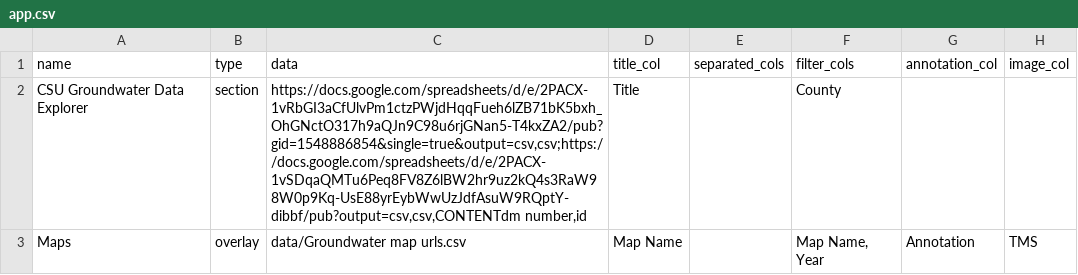
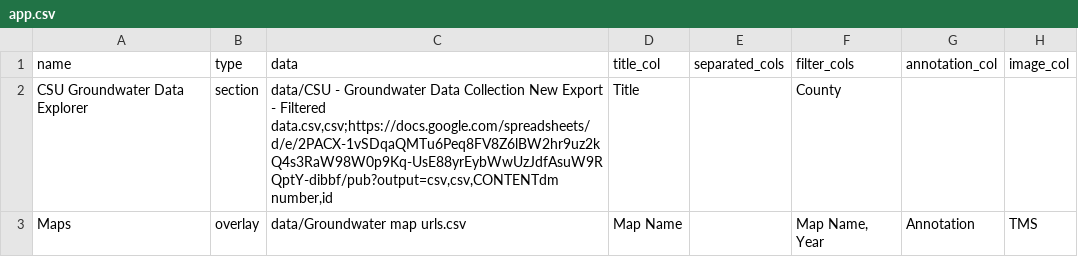
Before and after one commit to GeospatialCentroid/csu_groundwater_data_explorer, a CSV file: app.csv, drawn as a sheet; only a part is shown; the diff names each change by its address in the sheet, - before the commit and + after, or states it on an @@ line.

```diff
--- a/app.csv
+++ b/app.csv
-C2 (data): https://docs.google.com/spreadsheets/d/e/2PACX-1vRbGI3aCfUlvPm1ctzPWjdHqqFueh6lZB71bK5bxh_OhGNctO317h9aQJn9C98u6rjGNan5-T4kxZA2/pub?gid=1548886854&single=true&output=csv,csv;https://docs.google.com/spreadsheets/d/e/2PACX-1vSDqaQMTu6Peq8FV8Z6lBW2hr9uz2kQ4s3RaW98W0p9Kq-UsE88yrEybWwUzJdfAsuW9RQptY-dibbf/pub?output=csv,csv,CONTENTdm number,id
+C2 (data): data/CSU - Groundwater Data Collection New Export - Filtered data.csv,csv;https://docs.google.com/spreadsheets/d/e/2PACX-1vSDqaQMTu6Peq8FV8Z6lBW2hr9uz2kQ4s3RaW98W0p9Kq-UsE88yrEybWwUzJdfAsuW9RQptY-dibbf/pub?output=csv,csv,CONTENTdm number,id
```
Also changed, not shown: 5 other files.
